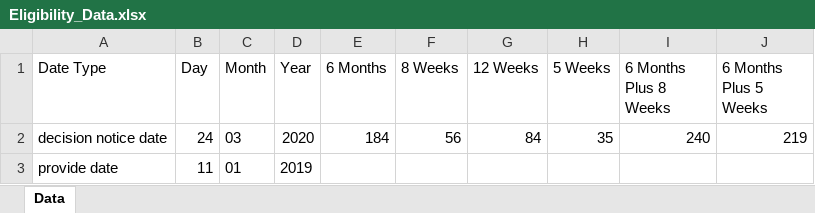
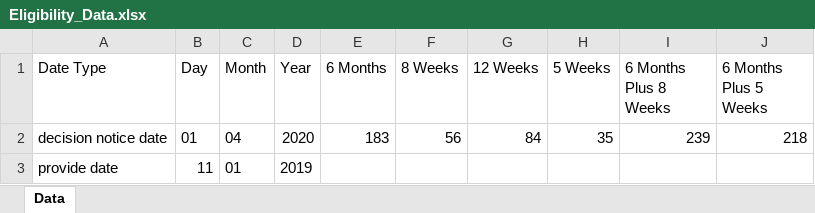
Before and after one commit to sand273/PINS_ODT_TEST, an Excel workbook: Data Files/Eligibility_Data.xlsx, sheet Data, drawn as a sheet; values as stored, in another font and other column widths than the file's, no borders; the diff names each change by its address in the sheet, - before the commit and + after, or states it on an @@ line.

```diff
--- a/Data Files/Eligibility_Data.xlsx (sheet Data)
+++ b/Data Files/Eligibility_Data.xlsx (sheet Data)
-B2 (Day): 24
+B2 (Day): 01
-C2 (Month): 03
+C2 (Month): 04
-E2 (6 Months): 184
+E2 (6 Months): 183
-I2 (6 Months Plus 8 Weeks): 240
+I2 (6 Months Plus 8 Weeks): 239
-J2 (6 Months Plus 5 Weeks): 219
+J2 (6 Months Plus 5 Weeks): 218
```
Also changed, not shown: Data Files/AppealNumbers.xlsx, Data Files/GoPro_UI_Verification.xlsx, 27 other files.
